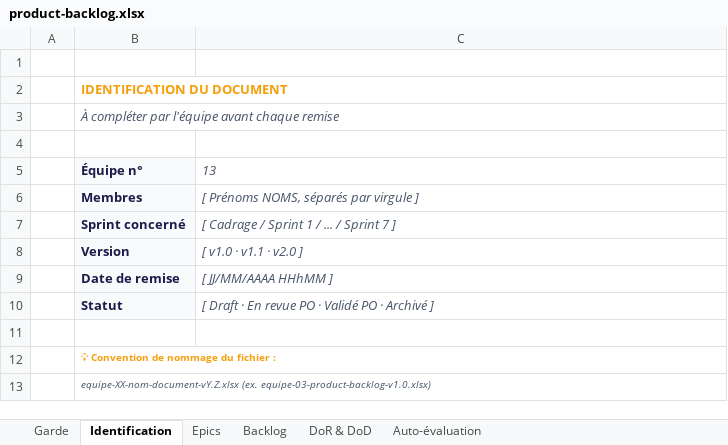
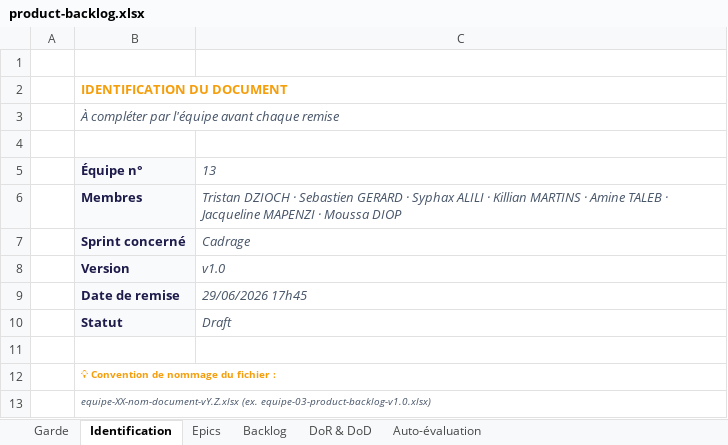
Before and after one commit to Nastry69/IPSSI_APOCAL_KIT_13, an Excel workbook: docs/Cadrage projet/product-backlog.xlsx, sheet Identification, drawn as a sheet; values as stored, in another font and other column widths than the file's, no borders; the diff names each change by its address in the sheet, - before the commit and + after, or states it on an @@ line.

```diff
--- a/docs/Cadrage projet/product-backlog.xlsx (sheet Identification)
+++ b/docs/Cadrage projet/product-backlog.xlsx (sheet Identification)
-C6: [ Prénoms NOMS, séparés par virgule ]
+C6: Tristan DZIOCH · Sebastien GERARD · Syphax ALILI · Killian MARTINS · Amine TALEB · Jacqueline MAPENZI · Moussa DIOP
-C7: [ Cadrage / Sprint 1 / ... / Sprint 7 ]
+C7: Cadrage
-C8: [ v1.0 · v1.1 · v2.0 ]
+C8: v1.0
-C9: [ JJ/MM/AAAA HHhMM ]
+C9: 29/06/2026 17h45
-C10: [ Draft · En revue PO · Validé PO · Archivé ]
+C10: Draft
```
Also changed, not shown: sheet Epics, 1 other file.
